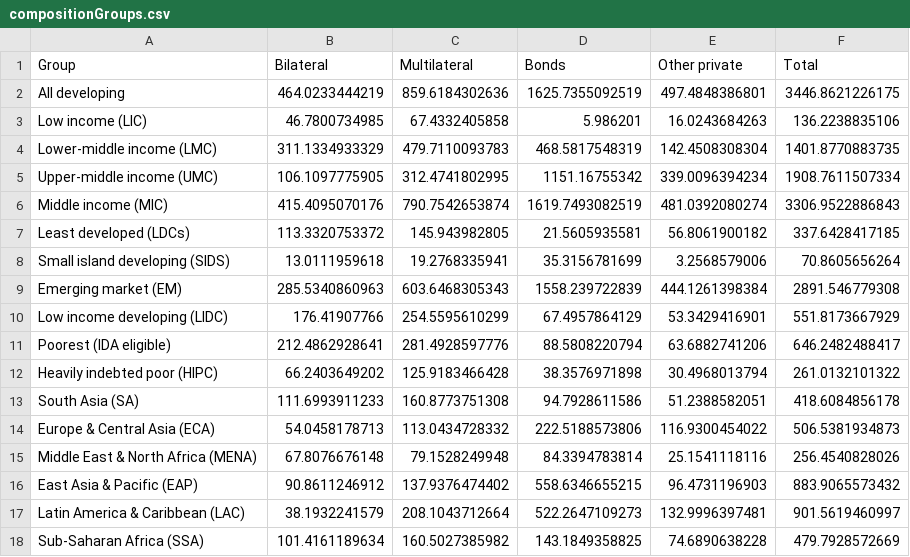
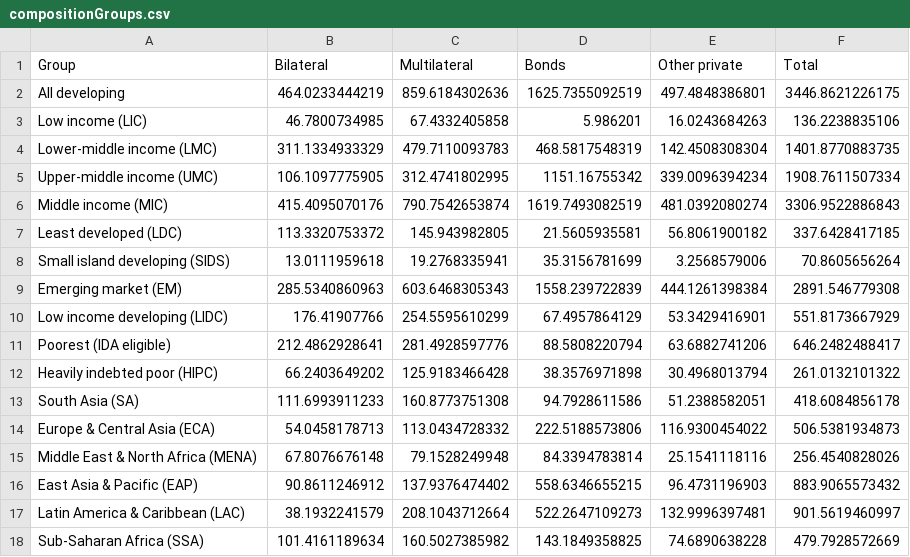
Before and after one commit to UNDP-Data/dv-debt-all-data-repo, a CSV file: compositionGroups.csv, drawn as a sheet.

Commit message:
Update compositionGroups.csv

```diff
--- a/compositionGroups.csv
+++ b/compositionGroups.csv
@@ -6,3 +6,3 @@ Upper-middle income (UMC),106.1097775905,312.4741802995,1151.16755342,339.009639
 Middle income (MIC),415.4095070176,790.7542653874,1619.7493082519,481.0392080274,3306.9522886843
-Least developed (LDCs),113.3320753372,145.943982805,21.5605935581,56.8061900182,337.6428417185
+Least developed (LDC),113.3320753372,145.943982805,21.5605935581,56.8061900182,337.6428417185
 Small island developing (SIDS),13.0111959618,19.2768335941,35.3156781699,3.2568579006,70.8605656264
```
